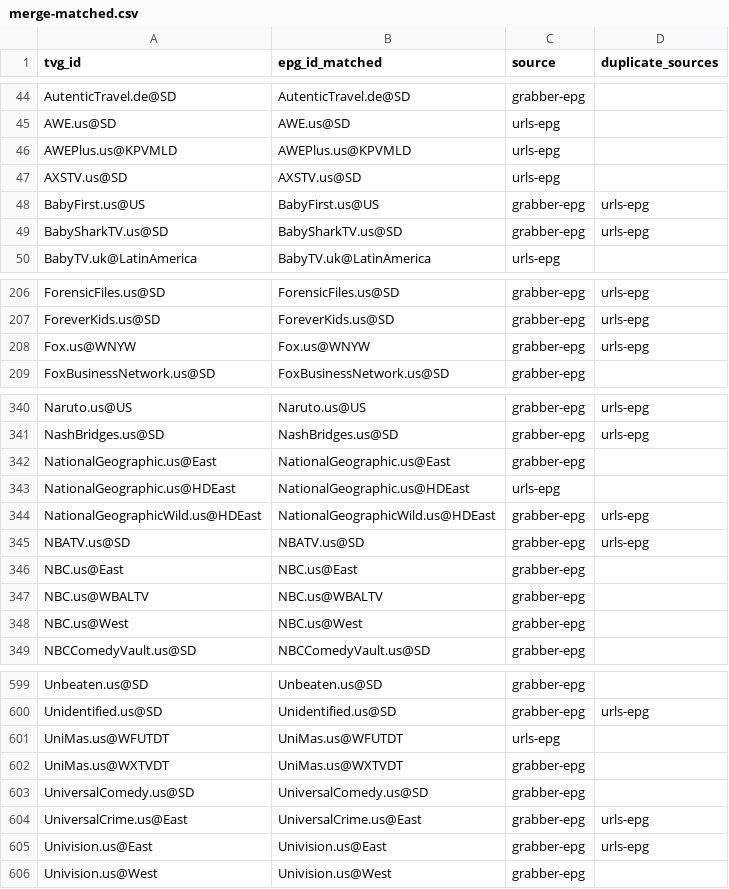
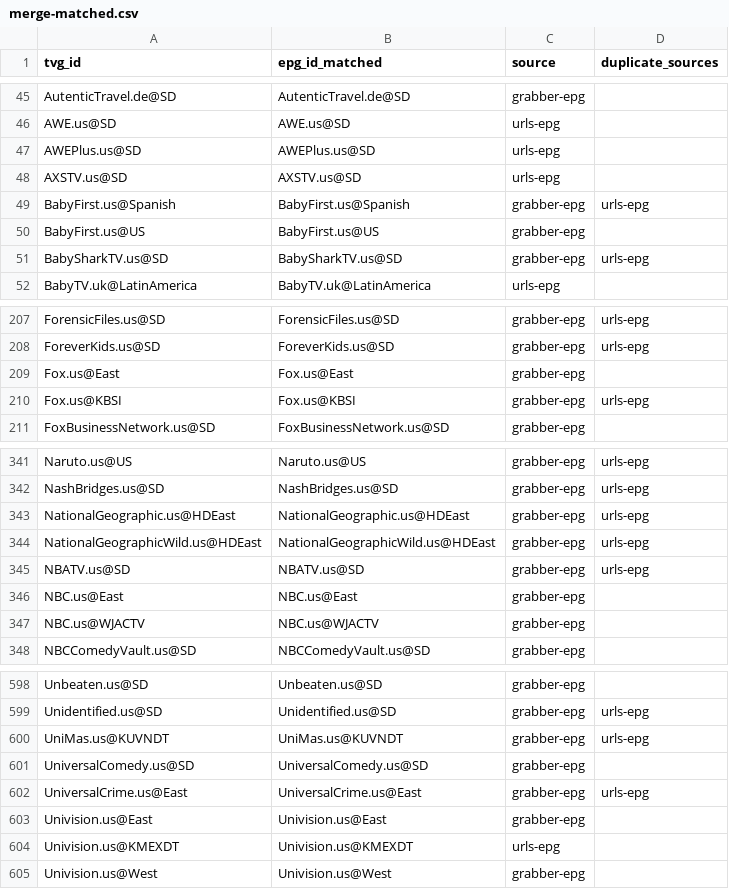
Before and after one commit to umarjamilpc/EPG-LIST-GEN, a CSV file: epgs/US/reports/merge-matched.csv, drawn as a sheet; only a part is shown, gaps mark what is left out; the diff covers the shown part only.

```diff
--- a/epgs/US/reports/merge-matched.csv
+++ b/epgs/US/reports/merge-matched.csv
@@ -45,5 +46,6 @@ AutenticTravel.de@SD,AutenticTravel.de@SD,grabber-epg,
 AWE.us@SD,AWE.us@SD,urls-epg,
-AWEPlus.us@KPVMLD,AWEPlus.us@KPVMLD,urls-epg,
+AWEPlus.us@SD,AWEPlus.us@SD,urls-epg,
 AXSTV.us@SD,AXSTV.us@SD,urls-epg,
-BabyFirst.us@US,BabyFirst.us@US,grabber-epg,urls-epg
+BabyFirst.us@Spanish,BabyFirst.us@Spanish,grabber-epg,urls-epg
+BabyFirst.us@US,BabyFirst.us@US,grabber-epg,
 BabySharkTV.us@SD,BabySharkTV.us@SD,grabber-epg,urls-epg
@@ -207,3 +208,4 @@ ForensicFiles.us@SD,ForensicFiles.us@SD,grabber-epg,urls-epg
 ForeverKids.us@SD,ForeverKids.us@SD,grabber-epg,urls-epg
-Fox.us@WNYW,Fox.us@WNYW,grabber-epg,urls-epg
+Fox.us@East,Fox.us@East,grabber-epg,
+Fox.us@KBSI,Fox.us@KBSI,grabber-epg,urls-epg
 FoxBusinessNetwork.us@SD,FoxBusinessNetwork.us@SD,grabber-epg,
@@ -341,4 +342,3 @@ Naruto.us@US,Naruto.us@US,grabber-epg,urls-epg
 NashBridges.us@SD,NashBridges.us@SD,grabber-epg,urls-epg
-NationalGeographic.us@East,NationalGeographic.us@East,grabber-epg,
-NationalGeographic.us@HDEast,NationalGeographic.us@HDEast,urls-epg,
+NationalGeographic.us@HDEast,NationalGeographic.us@HDEast,grabber-epg,urls-epg
 NationalGeographicWild.us@HDEast,NationalGeographicWild.us@HDEast,grabber-epg,urls-epg
@@ -346,4 +346,3 @@ NBATV.us@SD,NBATV.us@SD,grabber-epg,urls-epg
 NBC.us@East,NBC.us@East,grabber-epg,
-NBC.us@WBALTV,NBC.us@WBALTV,grabber-epg,
-NBC.us@West,NBC.us@West,grabber-epg,
+NBC.us@WJACTV,NBC.us@WJACTV,grabber-epg,
 NBCComedyVault.us@SD,NBCComedyVault.us@SD,grabber-epg,
@@ -600,7 +599,7 @@ Unbeaten.us@SD,Unbeaten.us@SD,grabber-epg,
 Unidentified.us@SD,Unidentified.us@SD,grabber-epg,urls-epg
-UniMas.us@WFUTDT,UniMas.us@WFUTDT,urls-epg,
-UniMas.us@WXTVDT,UniMas.us@WXTVDT,grabber-epg,
+UniMas.us@KUVNDT,UniMas.us@KUVNDT,grabber-epg,urls-epg
 UniversalComedy.us@SD,UniversalComedy.us@SD,grabber-epg,
 UniversalCrime.us@East,UniversalCrime.us@East,grabber-epg,urls-epg
-Univision.us@East,Univision.us@East,grabber-epg,urls-epg
+Univision.us@East,Univision.us@East,grabber-epg,
+Univision.us@KMEXDT,Univision.us@KMEXDT,urls-epg,
 Univision.us@West,Univision.us@West,grabber-epg,
```
Also changed, not shown: 3 added rows, 4 removed rows and 33 edited cells elsewhere in this file, epgs/US/reports/grabber-matched.csv, epgs/US/reports/urls-matched.csv, 12 other files.
